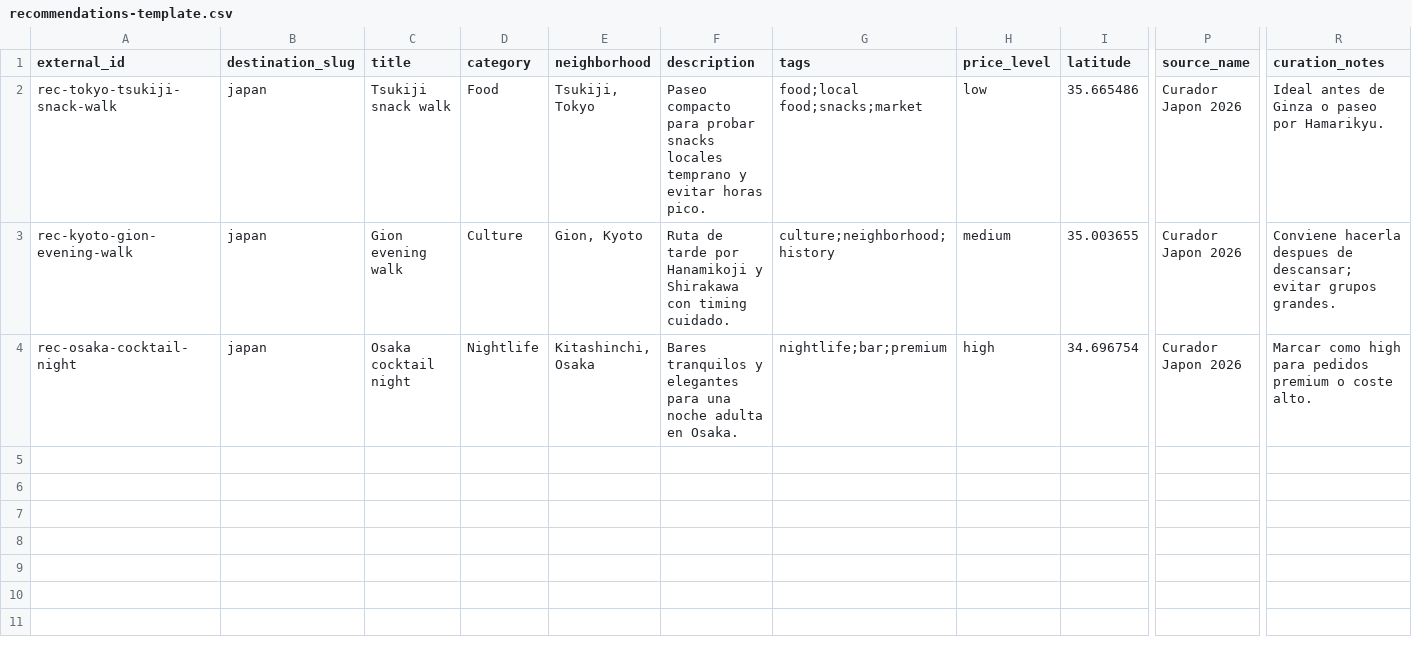
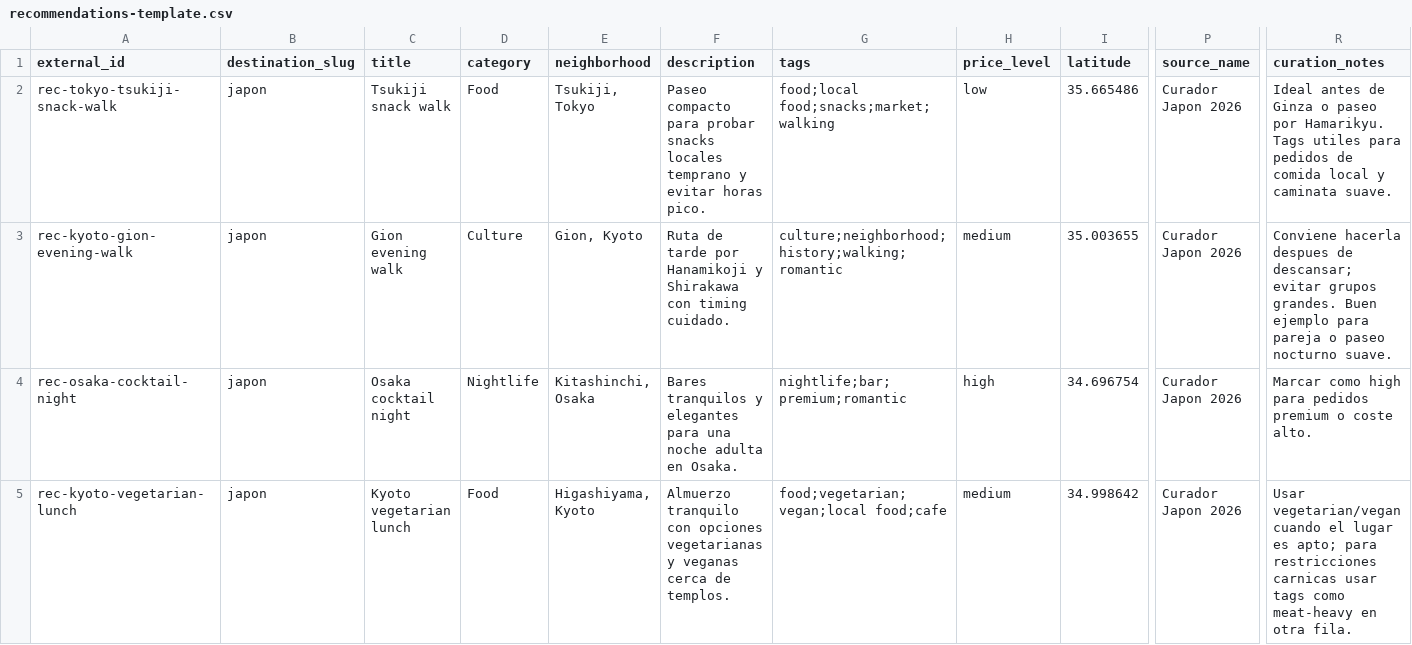
Before and after one commit to JuanBZ92/TravelCompanion, a CSV file: docs/import-templates/recommendations-template.csv, drawn as a sheet; only a part is shown, gaps mark what is left out; rows hold the shown columns only; the diff covers the shown part only; the diff names each change by its address in the sheet, - before the commit and + after, or states it on an @@ line.

```diff
--- a/docs/import-templates/recommendations-template.csv
+++ b/docs/import-templates/recommendations-template.csv
-B2:B4 (destination_slug): japan
+B2:B4 (destination_slug): japon
-G2 (tags): food;local food;snacks;market
+G2 (tags): food;local food;snacks;market;walking
-R2 (curation_notes): …por Hamarikyu.
+R2 (curation_notes): …por Hamarikyu. Tags utiles para pedidos de comida local y caminata suave.
-G3 (tags): culture;neighborhood;history
+G3 (tags): culture;neighborhood;history;walking;romantic
-R3 (curation_notes): …grupos grandes.
+R3 (curation_notes): …grupos grandes. Buen ejemplo para pareja o paseo nocturno suave.
-G4 (tags): nightlife;bar;premium
+G4 (tags): nightlife;bar;premium;romantic
+row 5: rec-kyoto-vegetarian-lunch | japon | Kyoto vegetarian lunch | Food | Higashiyama, Kyoto | Almuerzo tranquilo con opciones vegetarianas y veganas cerca de templos. | food;vegetarian;vegan;local food;cafe | medium | 34.998642 | Curador Japon 2026 | Usar vegetarian/vegan cuando el lugar es apto; para restricciones carnicas usar tags como meat-heavy en otra fila.
```
Also changed, not shown: 4 added rows elsewhere in this file, 15 other files.
